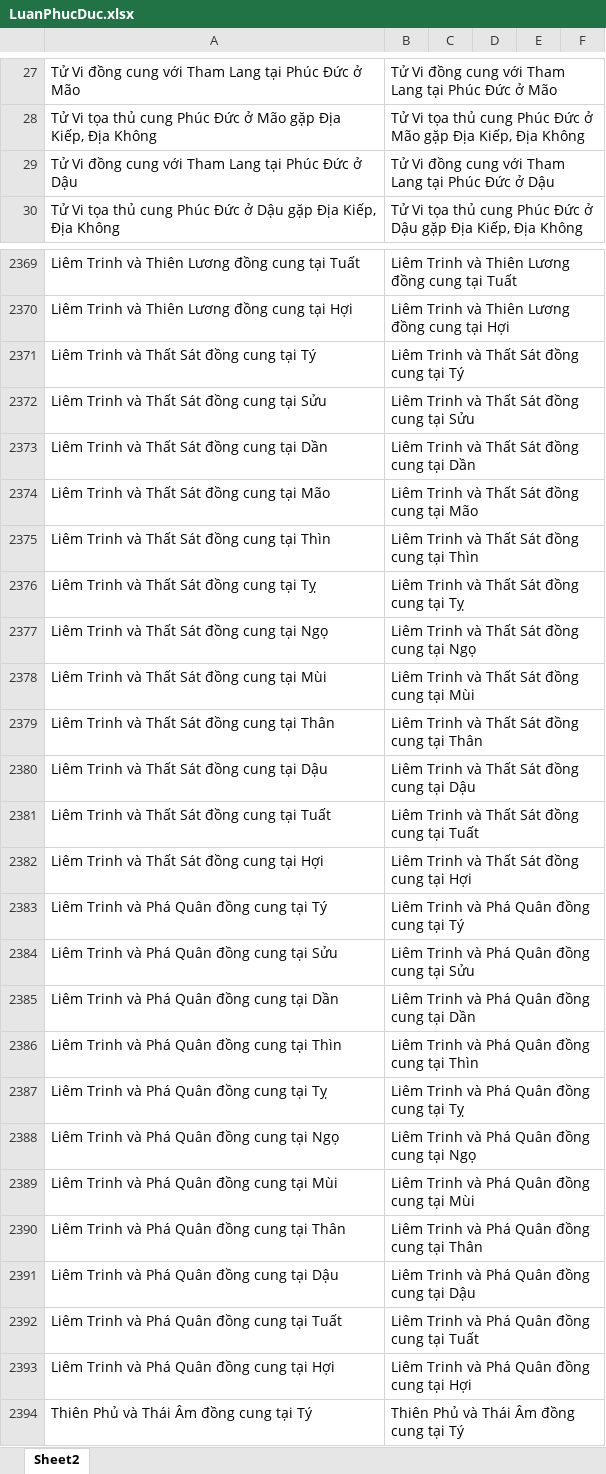
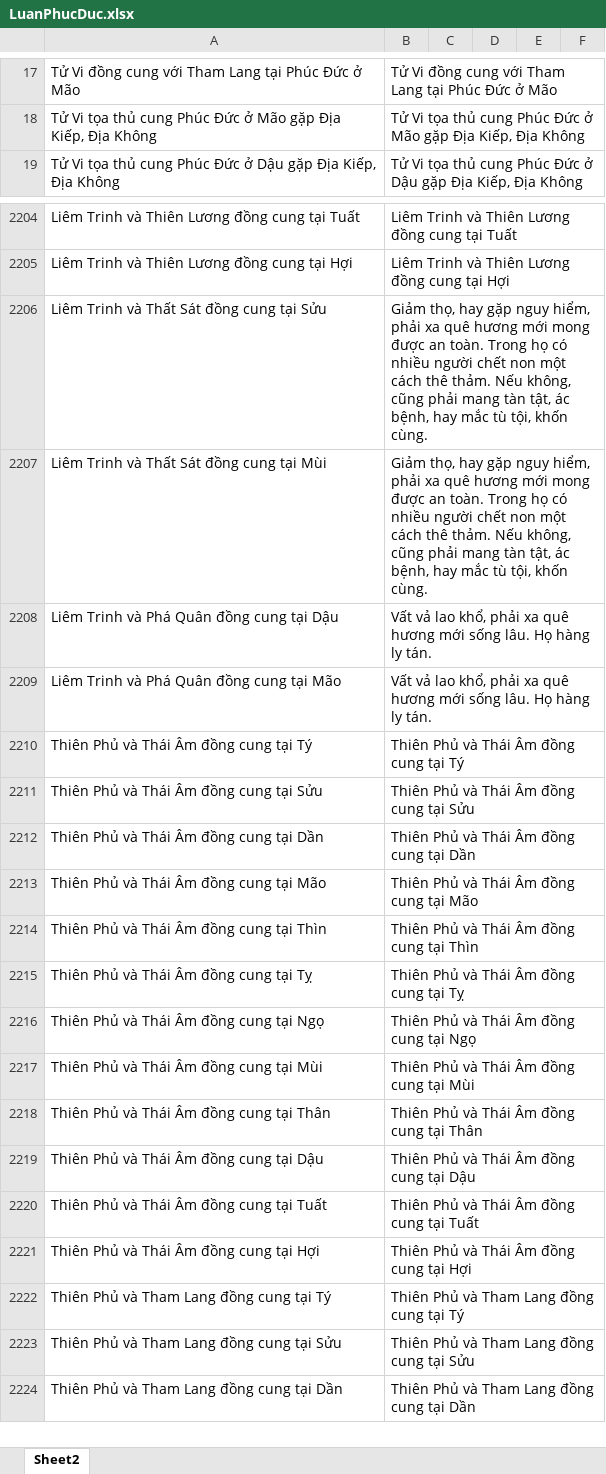
Before and after one commit to Donniehieu/LuanGiaiTuViBacPhai, an Excel workbook: LuanPhucDuc.xlsx, sheet Sheet2, drawn as a sheet; only a part is shown, gaps mark what is left out; the shorter side is filled out with more unchanged rows; values as stored, in another font and other column widths than the file's, no borders; conditional formats not drawn; removed rows and columns are numbered as before the commit, all else as after; the diff covers the shown part only; the diff names each change by its address in the sheet, - before the commit and + after, or states it on an @@ line.

```diff
--- a/LuanPhucDuc.xlsx (sheet Sheet2)
+++ b/LuanPhucDuc.xlsx (sheet Sheet2)
-row 29: Tử Vi đồng cung với Tham Lang tại Phúc Đức ở Dậu | Tử Vi đồng cung với Tham Lang tại Phúc Đức ở Dậu
-row 2371: Liêm Trinh và Thất Sát đồng cung tại Tý | Liêm Trinh và Thất Sát đồng cung tại Tý
-B2206: Liêm Trinh và Thất Sát đồng cung tại Sửu
+B2206: Giảm thọ, hay gặp nguy hiểm, phải xa quê hương mới mong được an toàn. Trong họ có nhiều người chết non một cách thê thảm. Nếu không, cũng phải mang tàn tật, ác bệnh, hay mắc tù tội, khốn cùng.
-row 2373: Liêm Trinh và Thất Sát đồng cung tại Dần | Liêm Trinh và Thất Sát đồng cung tại Dần
-row 2374: Liêm Trinh và Thất Sát đồng cung tại Mão | Liêm Trinh và Thất Sát đồng cung tại Mão
-row 2375: Liêm Trinh và Thất Sát đồng cung tại Thìn | Liêm Trinh và Thất Sát đồng cung tại Thìn
-row 2376: Liêm Trinh và Thất Sát đồng cung tại Tỵ | Liêm Trinh và Thất Sát đồng cung tại Tỵ
-row 2377: Liêm Trinh và Thất Sát đồng cung tại Ngọ | Liêm Trinh và Thất Sát đồng cung tại Ngọ
-B2207: Liêm Trinh và Thất Sát đồng cung tại Mùi
+B2207: Giảm thọ, hay gặp nguy hiểm, phải xa quê hương mới mong được an toàn. Trong họ có nhiều người chết non một cách thê thảm. Nếu không, cũng phải mang tàn tật, ác bệnh, hay mắc tù tội, khốn cùng.
-row 2379: Liêm Trinh và Thất Sát đồng cung tại Thân | Liêm Trinh và Thất Sát đồng cung tại Thân
-row 2380: Liêm Trinh và Thất Sát đồng cung tại Dậu | Liêm Trinh và Thất Sát đồng cung tại Dậu
-row 2381: Liêm Trinh và Thất Sát đồng cung tại Tuất | Liêm Trinh và Thất Sát đồng cung tại Tuất
-row 2382: Liêm Trinh và Thất Sát đồng cung tại Hợi | Liêm Trinh và Thất Sát đồng cung tại Hợi
-row 2383: Liêm Trinh và Phá Quân đồng cung tại Tý | Liêm Trinh và Phá Quân đồng cung tại Tý
-row 2384: Liêm Trinh và Phá Quân đồng cung tại Sửu | Liêm Trinh và Phá Quân đồng cung tại Sửu
-row 2385: Liêm Trinh và Phá Quân đồng cung tại Dần | Liêm Trinh và Phá Quân đồng cung tại Dần
-row 2386: Liêm Trinh và Phá Quân đồng cung tại Thìn | Liêm Trinh và Phá Quân đồng cung tại Thìn
-row 2387: Liêm Trinh và Phá Quân đồng cung tại Tỵ | Liêm Trinh và Phá Quân đồng cung tại Tỵ
-row 2388: Liêm Trinh và Phá Quân đồng cung tại Ngọ | Liêm Trinh và Phá Quân đồng cung tại Ngọ
-row 2389: Liêm Trinh và Phá Quân đồng cung tại Mùi | Liêm Trinh và Phá Quân đồng cung tại Mùi
-row 2390: Liêm Trinh và Phá Quân đồng cung tại Thân | Liêm Trinh và Phá Quân đồng cung tại Thân
-B2208: Liêm Trinh và Phá Quân đồng cung tại Dậu
+B2208: Vất vả lao khổ, phải xa quê hương mới sống lâu. Họ hàng ly tán.
-row 2392: Liêm Trinh và Phá Quân đồng cung tại Tuất | Liêm Trinh và Phá Quân đồng cung tại Tuất
-row 2393: Liêm Trinh và Phá Quân đồng cung tại Hợi | Liêm Trinh và Phá Quân đồng cung tại Hợi
+row 2209: Liêm Trinh và Phá Quân đồng cung tại Mão | Vất vả lao khổ, phải xa quê hương mới sống lâu. Họ hàng ly tán.
```
Also changed, not shown: 164 removed rows and 52 edited cells elsewhere in this sheet, 1 other file.
